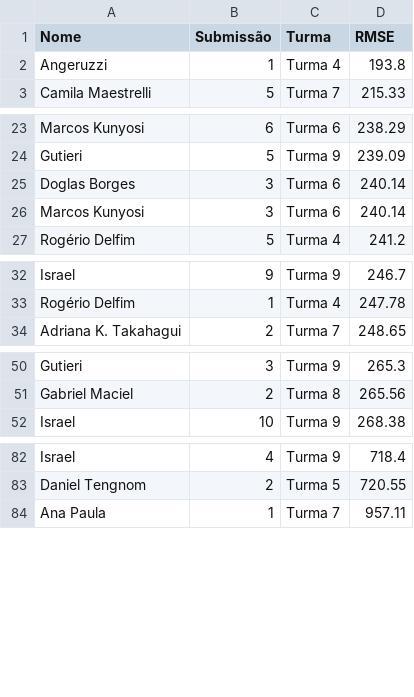
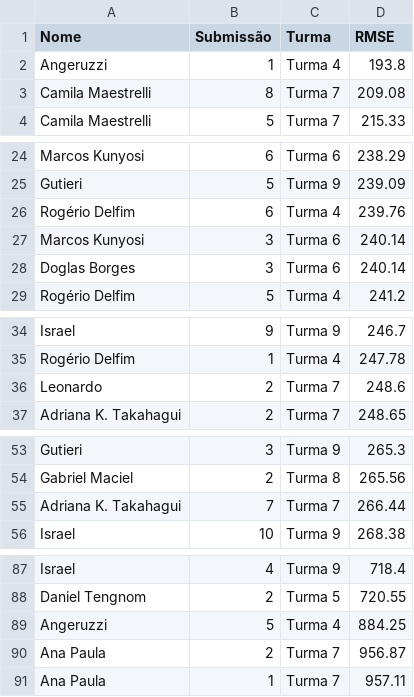
Before and after one commit to gitflai/ranking, a CSV file: 4compMLflai.csv, drawn as a sheet; only a part is shown, gaps mark what is left out; the diff covers the shown part only.

```diff
--- a/4compMLflai.csv
+++ b/4compMLflai.csv
@@ -2,2 +2,3 @@ Nome,Submissão,Turma,RMSE
 Angeruzzi,1,Turma 4,193.8
+Camila Maestrelli,8,Turma 7,209.08
 Camila Maestrelli,5,Turma 7,215.33
@@ -24,4 +25,5 @@ Marcos Kunyosi,6,Turma 6,238.29
 Gutieri,5,Turma 9,239.09
+Rogério Delfim,6,Turma 4,239.76
+Marcos Kunyosi,3,Turma 6,240.14
 Doglas Borges,3,Turma 6,240.14
-Marcos Kunyosi,3,Turma 6,240.14
 Rogério Delfim,5,Turma 4,241.2
@@ -33,2 +35,3 @@ Israel,9,Turma 9,246.7
 Rogério Delfim,1,Turma 4,247.78
+Leonardo,2,Turma 7,248.6
 Adriana K. Takahagui,2,Turma 7,248.65
@@ -51,2 +54,3 @@ Gutieri,3,Turma 9,265.3
 Gabriel Maciel,2,Turma 8,265.56
+Adriana K. Takahagui,7,Turma 7,266.44
 Israel,10,Turma 9,268.38
@@ -83,2 +88,4 @@ Israel,4,Turma 9,718.4
 Daniel Tengnom,2,Turma 5,720.55
+Angeruzzi,5,Turma 4,884.25
+Ana Paula,2,Turma 7,956.87
 Ana Paula,1,Turma 7,957.11
```
Also changed, not shown: 1 added row and 2 moved rows elsewhere in this file, 4compMLflairank.csv.
